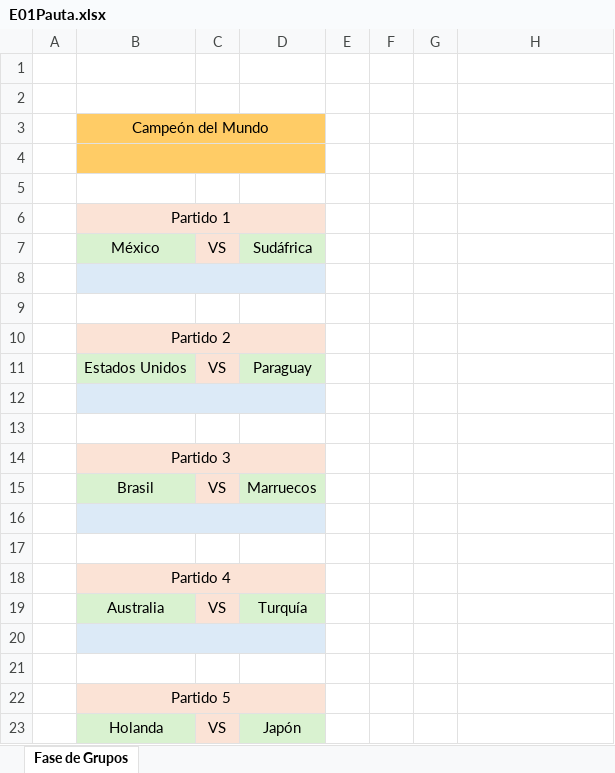
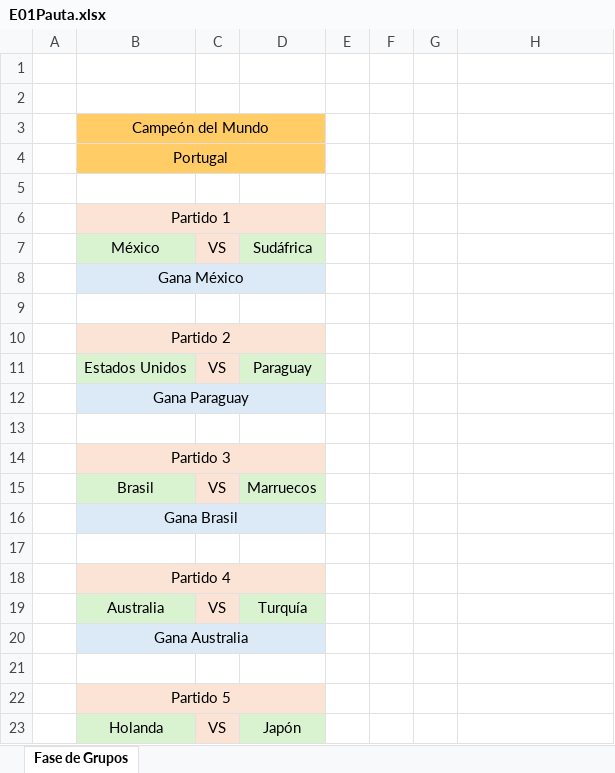
Before and after one commit to EugenioIrarrazaval2001/polla-mundial, an Excel workbook: Pauta/E01Pauta.xlsx, sheet Fase de Grupos, drawn as a sheet; only a part is shown; values as stored, in another font and other column widths than the file's, no borders; the diff names each change by its address in the sheet, - before the commit and + after, or states it on an @@ line.

Commit message:
Update E01Pauta.xlsx

```diff
--- a/Pauta/E01Pauta.xlsx (sheet Fase de Grupos)
+++ b/Pauta/E01Pauta.xlsx (sheet Fase de Grupos)
-B4: (empty)
+B4: Portugal
-B8: (empty)
+B8: Gana México
-B12: (empty)
+B12: Gana Paraguay
-B16: (empty)
+B16: Gana Brasil
-B20: (empty)
+B20: Gana Australia
```
